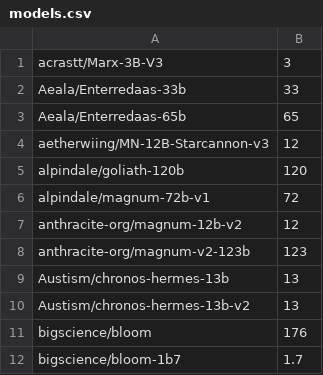
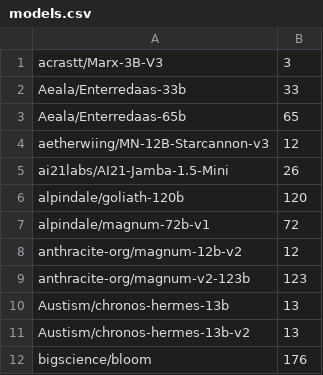
Before and after one commit to Haidra-Org/AI-Horde-text-model-reference, a CSV file: models.csv, drawn as a sheet; only a part is shown; the shorter side is filled out with more unchanged rows.

Commit message:
jamba mini

```diff
--- a/models.csv
+++ b/models.csv
@@ -4,2 +4,3 @@ Aeala/Enterredaas-65b,65
 aetherwiing/MN-12B-Starcannon-v3,12
+ai21labs/AI21-Jamba-1.5-Mini,26
 alpindale/goliath-120b,120
```
Also changed, not shown: 1 other file.
